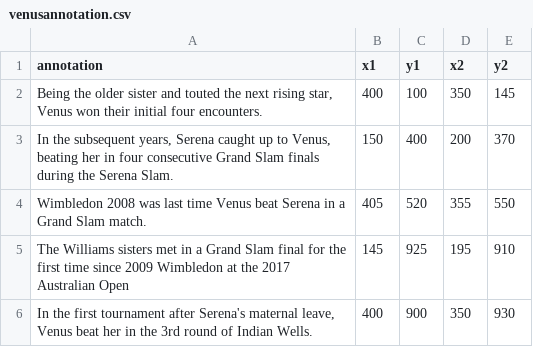
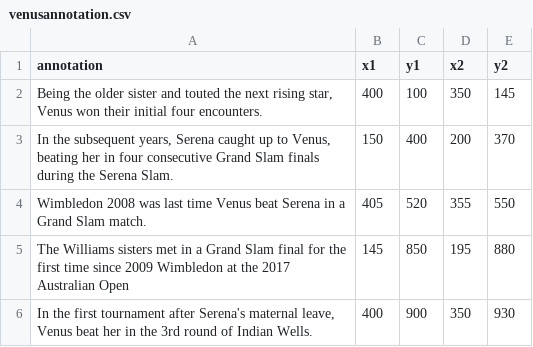
Before and after one commit to elbertwang3/serena, a CSV file: public/data/venusannotation.csv, drawn as a sheet.

```diff
--- a/public/data/venusannotation.csv
+++ b/public/data/venusannotation.csv
@@ -4,3 +4,3 @@ annotation,x1,y1,x2,y2
 Wimbledon 2008 was last time Venus beat Serena in a Grand Slam match.,405,520,355,550
-The Williams sisters met in a Grand Slam final for the first time since 2009 Wimbledon at the 2017 Australian Open,145,925,195,910
+The Williams sisters met in a Grand Slam final for the first time since 2009 Wimbledon at the 2017 Australian Open,145,850,195,880
 "In the first tournament after Serena's maternal leave, Venus beat her in the 3rd round of Indian Wells.",400,900,350,930
```
Also changed, not shown: public/data/serenamatches.csv, 9 other files.
